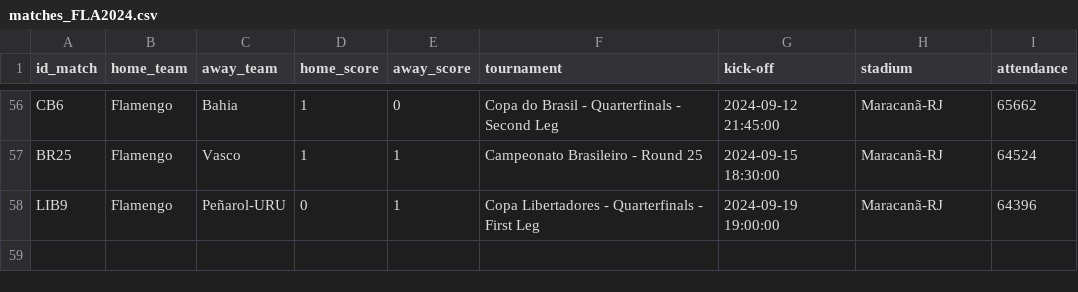
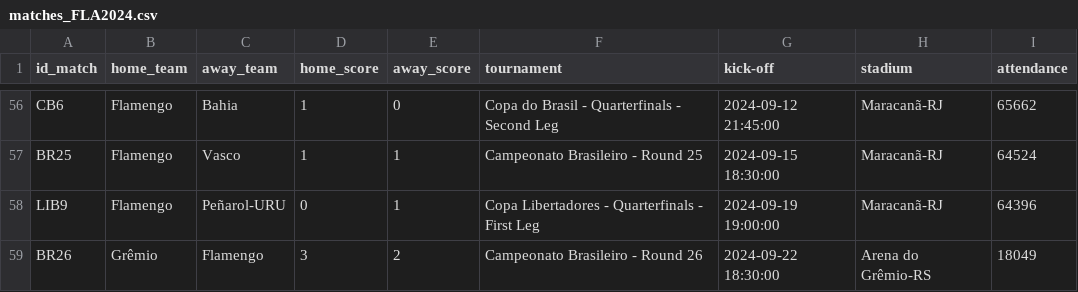
Before and after one commit to williamjouse/jogos-Flamengo-2024, a CSV file: data/raw/matches_FLA2024.csv, drawn as a sheet; only a part is shown, gaps mark what is left out.

```diff
--- a/data/raw/matches_FLA2024.csv
+++ b/data/raw/matches_FLA2024.csv
@@ -58 +58,2 @@ BR25,Flamengo,Vasco,1,1,Campeonato Brasileiro - Round 25,2024-09-15 18:30:00,Mar
 LIB9,Flamengo,Peñarol-URU,0,1,Copa Libertadores - Quarterfinals - First Leg,2024-09-19 19:00:00,Maracanã-RJ,64396
+BR26,Grêmio,Flamengo,3,2,Campeonato Brasileiro - Round 26,2024-09-22 18:30:00,Arena do Grêmio-RS,18049
```
Also changed, not shown: data/processed/goal_scorers_2024.csv, data/processed/matches_FLA2024.csv, 10 other files.
